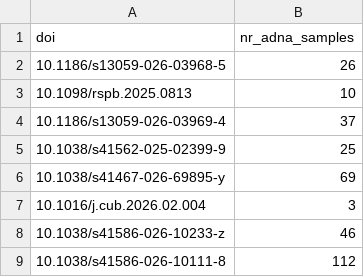
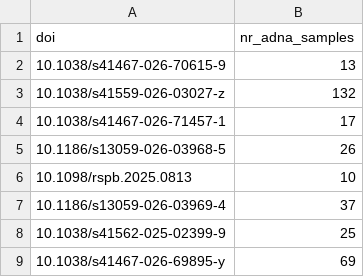
Before and after one commit to poseidon-framework/paper-directory, a CSV file: list.csv, drawn as a sheet; only a part is shown; the shorter side is filled out with more unchanged rows; the diff names each change by its address in the sheet, - before the commit and + after, or states it on an @@ line.

Commit message:
update of papers list

```diff
--- a/list.csv
+++ b/list.csv
+row 2: 10.1038/s41467-026-70615-9 | 13
+row 3: 10.1038/s41559-026-03027-z | 132
+row 4: 10.1038/s41467-026-71457-1 | 17
```
